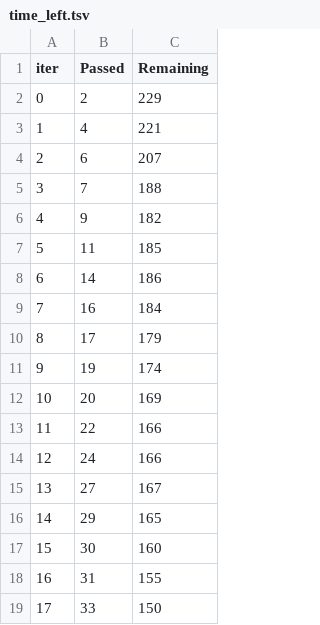
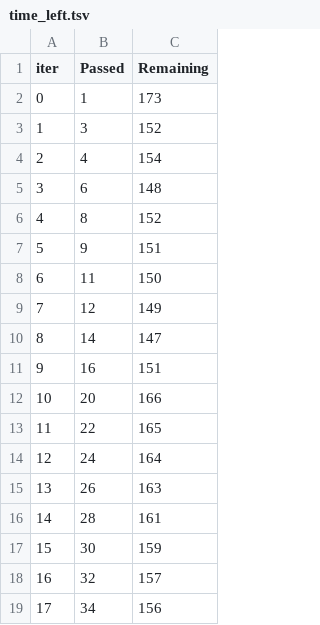
Before and after one commit to darshant15/MLproject-StudentPerformancePrediction-, a TSV file: catboost_info/time_left.tsv, drawn as a sheet; only a part is shown; the diff covers the shown part only.

```diff
--- a/catboost_info/time_left.tsv
+++ b/catboost_info/time_left.tsv
@@ -1,19 +1,19 @@
 iter	Passed	Remaining
-0	2	229
-1	4	221
-2	6	207
-3	7	188
-4	9	182
-5	11	185
-6	14	186
-7	16	184
-8	17	179
-9	19	174
-10	20	169
-11	22	166
-12	24	166
-13	27	167
-14	29	165
-15	30	160
-16	31	155
-17	33	150
+0	1	173
+1	3	152
+2	4	154
+3	6	148
+4	8	152
+5	9	151
+6	11	150
+7	12	149
+8	14	147
+9	16	151
+10	20	166
+11	22	165
+12	24	164
+13	26	163
+14	28	161
+15	30	159
+16	32	157
+17	34	156
```
Also changed, not shown: 158 edited cells elsewhere in this file, 2 other files.
